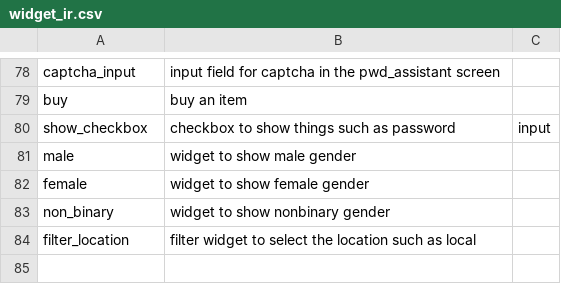
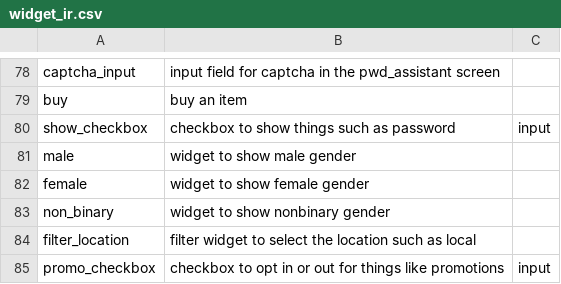
Before and after one commit to felicitia/UsageTesting-Repo, a CSV file: IR/widget_ir.csv, drawn as a sheet; only a part is shown, gaps mark what is left out.

Commit message:
Update widget_ir.csv

```diff
--- a/IR/widget_ir.csv
+++ b/IR/widget_ir.csv
@@ -84 +84,2 @@ non_binary,widget to show nonbinary gender,
 filter_location,filter widget to select the location such as local,
+promo_checkbox,checkbox to opt in or out for things like promotions,input
```
